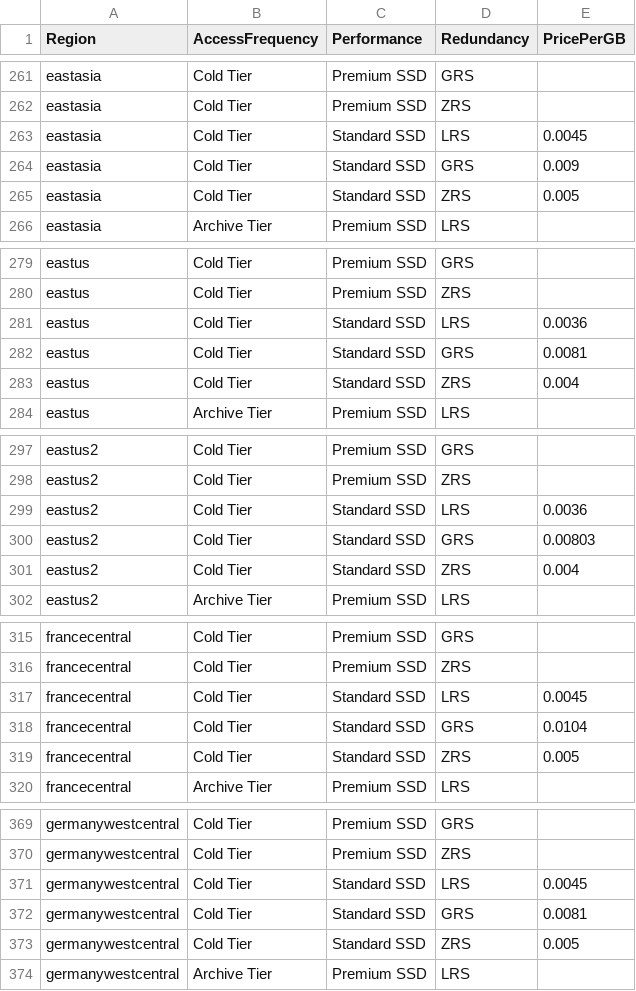
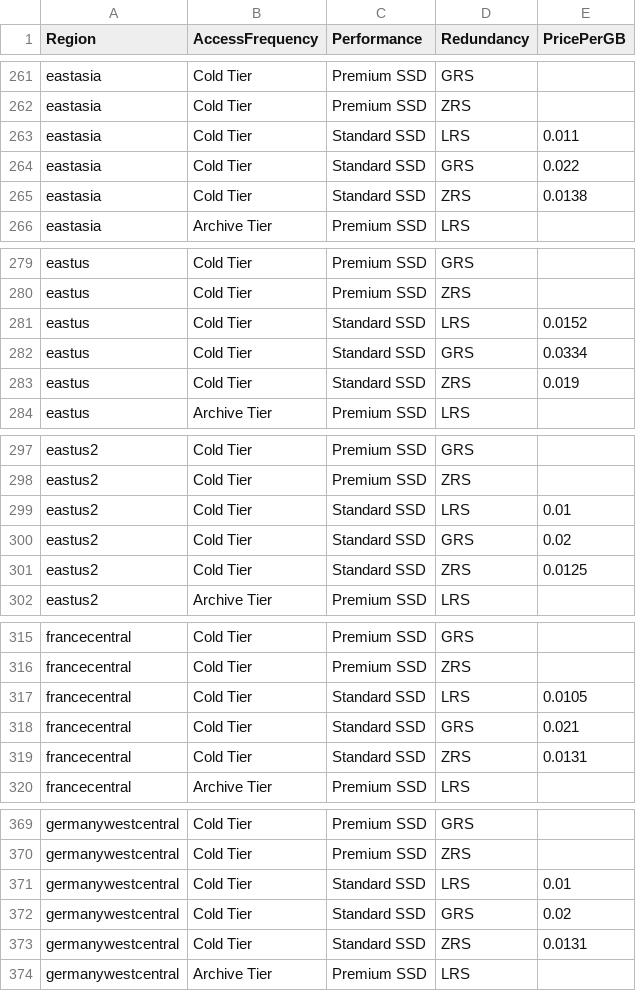
Before and after one commit to ofosos/dc-scorecard, a CSV file: blob_storage_pricing.csv, drawn as a sheet; only a part is shown, gaps mark what is left out; the diff covers the shown part only.

```diff
--- a/blob_storage_pricing.csv
+++ b/blob_storage_pricing.csv
@@ -262,5 +262,5 @@ eastasia,Cold Tier,Premium SSD,GRS,
 eastasia,Cold Tier,Premium SSD,ZRS,
-eastasia,Cold Tier,Standard SSD,LRS,0.0045
-eastasia,Cold Tier,Standard SSD,GRS,0.009
-eastasia,Cold Tier,Standard SSD,ZRS,0.005
+eastasia,Cold Tier,Standard SSD,LRS,0.011
+eastasia,Cold Tier,Standard SSD,GRS,0.022
+eastasia,Cold Tier,Standard SSD,ZRS,0.0138
 eastasia,Archive Tier,Premium SSD,LRS,
@@ -280,5 +280,5 @@ eastus,Cold Tier,Premium SSD,GRS,
 eastus,Cold Tier,Premium SSD,ZRS,
-eastus,Cold Tier,Standard SSD,LRS,0.0036
-eastus,Cold Tier,Standard SSD,GRS,0.0081
-eastus,Cold Tier,Standard SSD,ZRS,0.004
+eastus,Cold Tier,Standard SSD,LRS,0.0152
+eastus,Cold Tier,Standard SSD,GRS,0.0334
+eastus,Cold Tier,Standard SSD,ZRS,0.019
 eastus,Archive Tier,Premium SSD,LRS,
@@ -298,5 +298,5 @@ eastus2,Cold Tier,Premium SSD,GRS,
 eastus2,Cold Tier,Premium SSD,ZRS,
-eastus2,Cold Tier,Standard SSD,LRS,0.0036
-eastus2,Cold Tier,Standard SSD,GRS,0.00803
-eastus2,Cold Tier,Standard SSD,ZRS,0.004
+eastus2,Cold Tier,Standard SSD,LRS,0.01
+eastus2,Cold Tier,Standard SSD,GRS,0.02
+eastus2,Cold Tier,Standard SSD,ZRS,0.0125
 eastus2,Archive Tier,Premium SSD,LRS,
@@ -316,5 +316,5 @@ francecentral,Cold Tier,Premium SSD,GRS,
 francecentral,Cold Tier,Premium SSD,ZRS,
-francecentral,Cold Tier,Standard SSD,LRS,0.0045
-francecentral,Cold Tier,Standard SSD,GRS,0.0104
-francecentral,Cold Tier,Standard SSD,ZRS,0.005
+francecentral,Cold Tier,Standard SSD,LRS,0.0105
+francecentral,Cold Tier,Standard SSD,GRS,0.021
+francecentral,Cold Tier,Standard SSD,ZRS,0.0131
 francecentral,Archive Tier,Premium SSD,LRS,
@@ -370,5 +370,5 @@ germanywestcentral,Cold Tier,Premium SSD,GRS,
 germanywestcentral,Cold Tier,Premium SSD,ZRS,
-germanywestcentral,Cold Tier,Standard SSD,LRS,0.0045
-germanywestcentral,Cold Tier,Standard SSD,GRS,0.0081
-germanywestcentral,Cold Tier,Standard SSD,ZRS,0.005
+germanywestcentral,Cold Tier,Standard SSD,LRS,0.01
+germanywestcentral,Cold Tier,Standard SSD,GRS,0.02
+germanywestcentral,Cold Tier,Standard SSD,ZRS,0.0131
 germanywestcentral,Archive Tier,Premium SSD,LRS,
```
Also changed, not shown: 125 edited cells elsewhere in this file, 1 other file.
